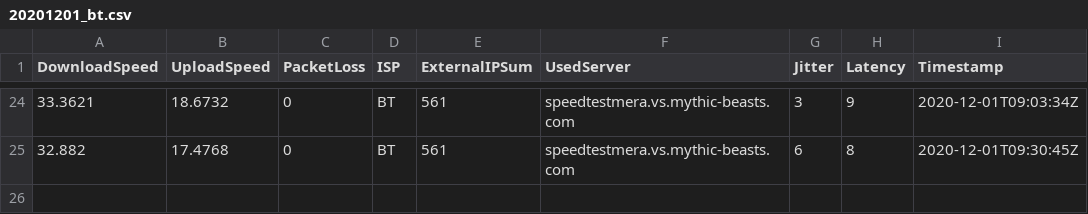
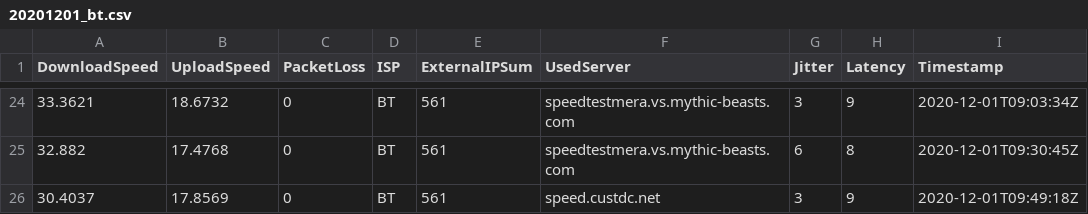
Before and after one commit to matt40k/speedtest, a CSV file: 20201201_bt.csv, drawn as a sheet; only a part is shown, gaps mark what is left out; the diff names each change by its address in the sheet, - before the commit and + after, or states it on an @@ line.

Commit message:
Adding results

```diff
--- a/20201201_bt.csv
+++ b/20201201_bt.csv
+row 26: 30.4037 | 17.8569 | 0 | BT | 561 | speed.custdc.net | 3 | 9 | 2020-12-01T09:49:18Z
```
